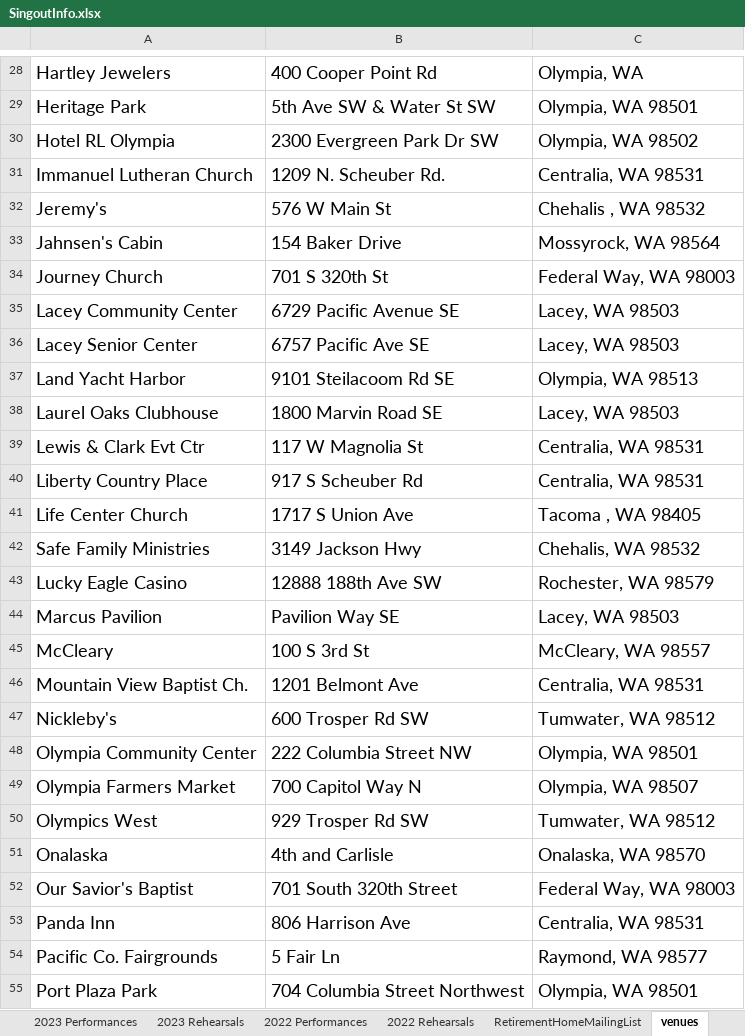
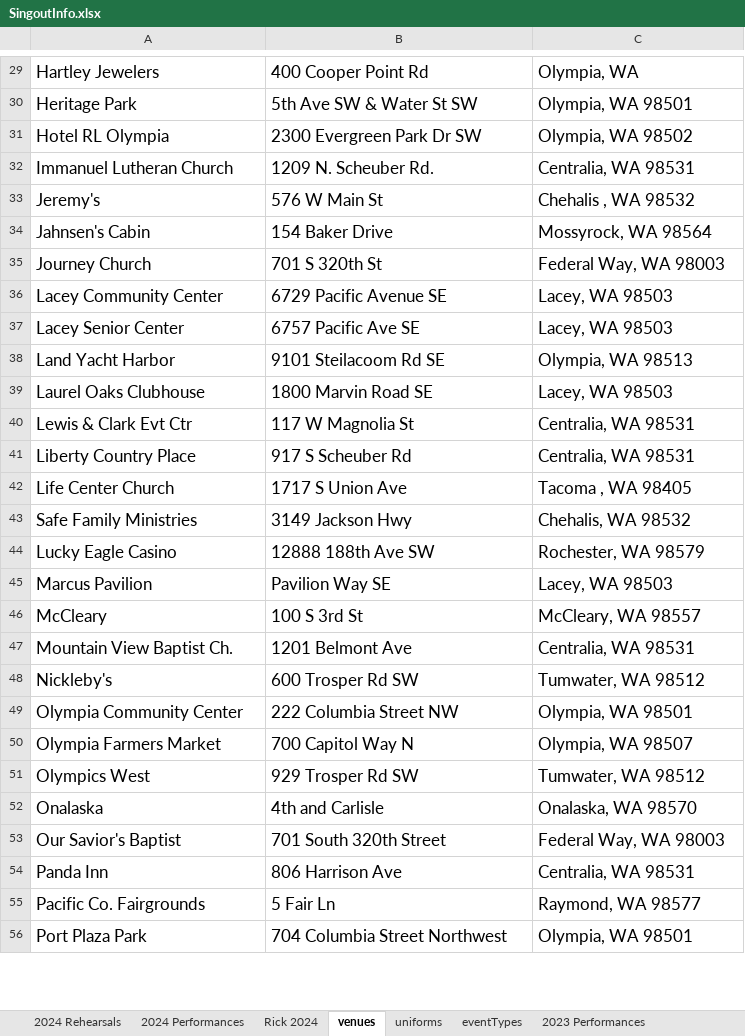
Before and after one commit to dmotteler/perfcal, an Excel workbook: SingoutInfo.xlsx, sheet venues, drawn as a sheet; only a part is shown, gaps mark what is left out; values as stored, in another font and other column widths than the file's, no borders; addresses are those after the commit; the diff covers the shown part only; the diff names each change by its address in the sheet, - before the commit and + after, or states it on an @@ line.

```diff
--- a/SingoutInfo.xlsx (sheet venues)
+++ b/SingoutInfo.xlsx (sheet venues)
-sheet tab: 2022 Performances
-sheet tab: 2022 Rehearsals
-sheet tab: RetirementHomeMailingList
+sheet tab: 2024 Rehearsals
+sheet tab: 2024 Performances
+sheet tab: Rick 2024
@@ sheet tab order changed: 2024 Rehearsals | 2024 Performances | Rick 2024 | venues | uniforms | eventTypes | 2023 Performances @@
@@ A29:C56 text size: smaller @@
```
Also changed, not shown: 1 added row and cell formats elsewhere in this sheet, sheet uniforms, sheet eventTypes, 2 other files.
